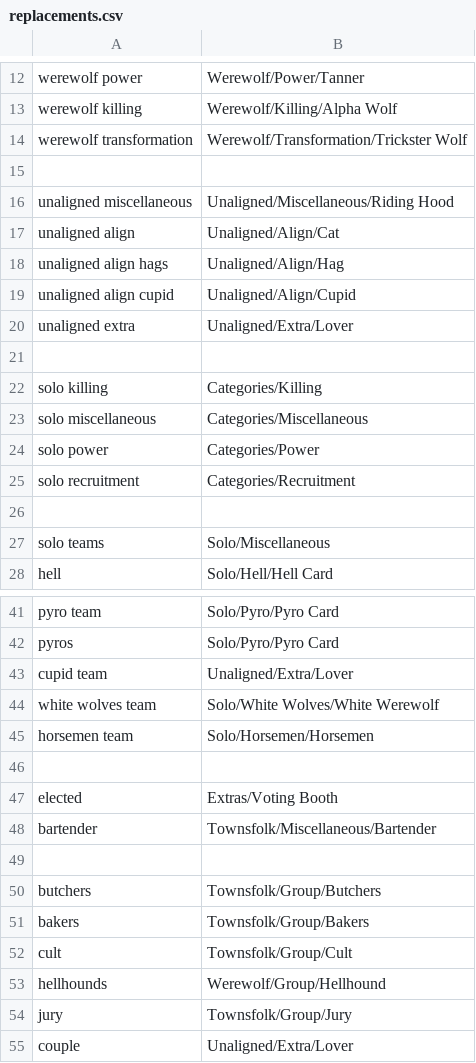
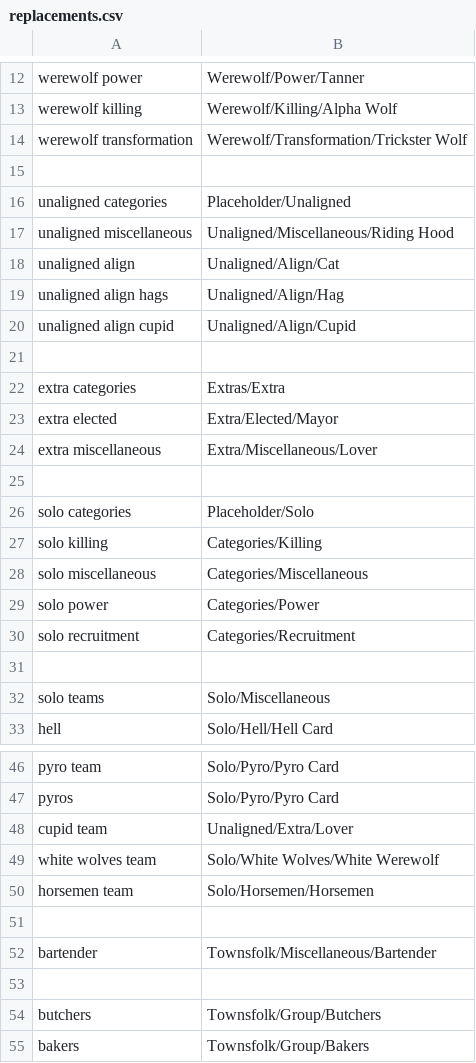
Before and after one commit to WerewolvesRevamped/Werewolves-Icons, a CSV file: replacements.csv, drawn as a sheet; only a part is shown, gaps mark what is left out; the shorter side is filled out with more unchanged rows.

```diff
--- a/replacements.csv
+++ b/replacements.csv
@@ -15,2 +15,3 @@ werewolf transformation,Werewolf/Transformation/Trickster Wolf
 
+unaligned categories,Placeholder/Unaligned
 unaligned miscellaneous,Unaligned/Miscellaneous/Riding Hood
@@ -19,4 +20,8 @@ unaligned align  hags,Unaligned/Align/Hag
 unaligned align  cupid,Unaligned/Align/Cupid
-unaligned extra,Unaligned/Extra/Lover
 
+extra categories,Extras/Extra
+extra elected,Extra/Elected/Mayor
+extra miscellaneous,Extra/Miscellaneous/Lover
+
+solo categories,Placeholder/Solo
 solo killing,Categories/Killing
@@ -46,3 +51,2 @@ horsemen team,Solo/Horsemen/Horsemen
 
-elected,Extras/Voting Booth
 bartender,Townsfolk/Miscellaneous/Bartender
```
Also changed, not shown: 6 other files.
